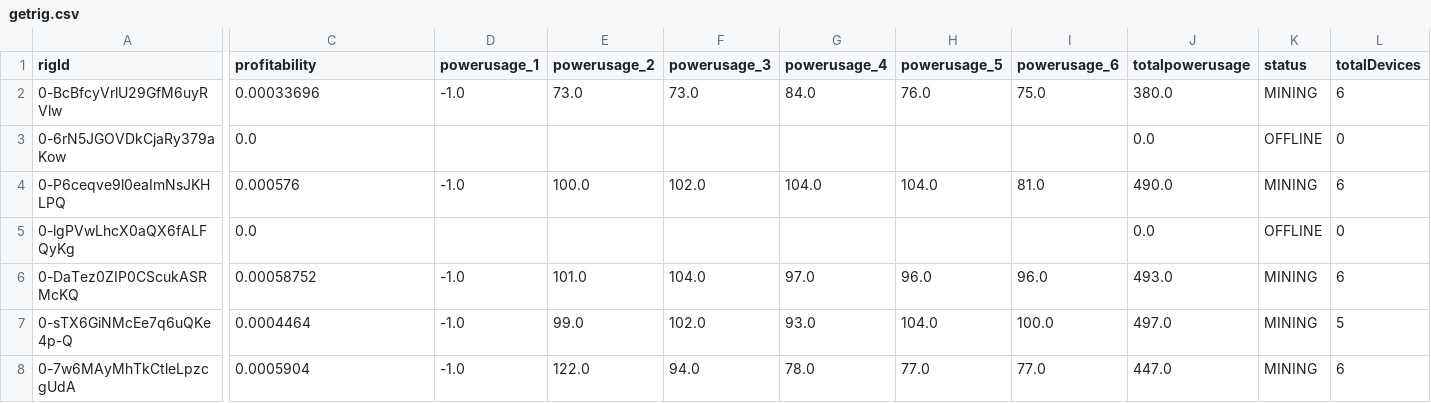
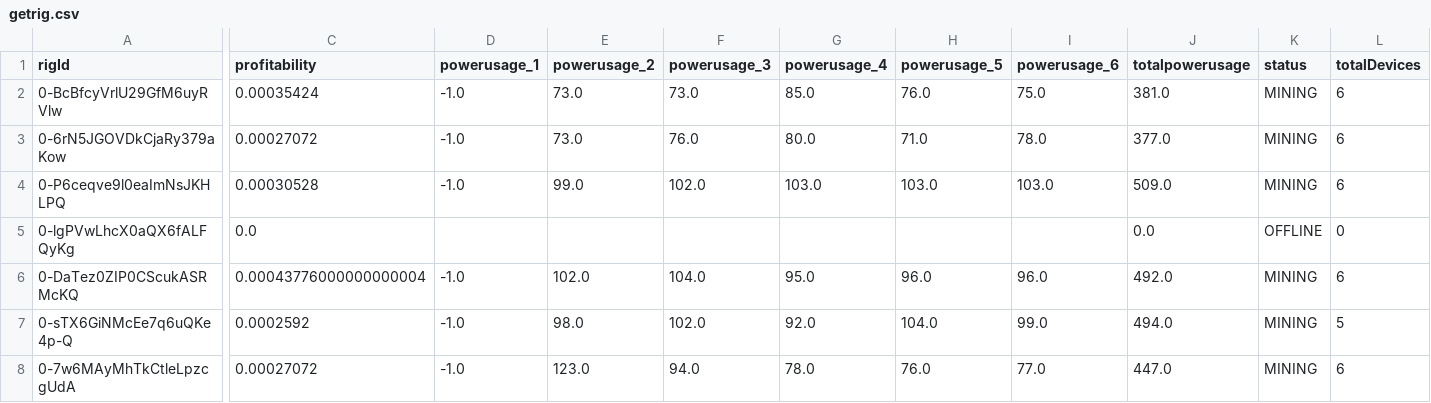
Before and after one commit to Mentalustig/Bitcoindashboard, a CSV file: getrig.csv, drawn as a sheet; only a part is shown, gaps mark what is left out; the diff covers the shown part only; the diff names each change by its address in the sheet, - before the commit and + after, or states it on an @@ line.

```diff
--- a/getrig.csv
+++ b/getrig.csv
-C2 (profitability): 0.00033696
+C2 (profitability): 0.00035424
-G2 (powerusage_4): 84.0
+G2 (powerusage_4): 85.0
-J2 (totalpowerusage): 380.0
+J2 (totalpowerusage): 381.0
-C3 (profitability): 0.0
+C3 (profitability): 0.00027072
-D3 (powerusage_1): (empty)
+D3 (powerusage_1): -1.0
-E3 (powerusage_2): (empty)
+E3 (powerusage_2): 73.0
-F3 (powerusage_3): (empty)
+F3 (powerusage_3): 76.0
-G3 (powerusage_4): (empty)
+G3 (powerusage_4): 80.0
-H3 (powerusage_5): (empty)
+H3 (powerusage_5): 71.0
-I3 (powerusage_6): (empty)
+I3 (powerusage_6): 78.0
-J3 (totalpowerusage): 0.0
+J3 (totalpowerusage): 377.0
-K3 (status): OFFLINE
+K3 (status): MINING
-L3 (totalDevices): 0
+L3 (totalDevices): 6
-C4 (profitability): 0.000576
+C4 (profitability): 0.00030528
-E4 (powerusage_2): 100.0
+E4 (powerusage_2): 99.0
-G4 (powerusage_4): 104.0
+G4 (powerusage_4): 103.0
-H4 (powerusage_5): 104.0
+H4 (powerusage_5): 103.0
-I4 (powerusage_6): 81.0
+I4 (powerusage_6): 103.0
-J4 (totalpowerusage): 490.0
+J4 (totalpowerusage): 509.0
-C6 (profitability): 0.00058752
+C6 (profitability): 0.00043776000000000004
-E6 (powerusage_2): 101.0
+E6 (powerusage_2): 102.0
-G6 (powerusage_4): 97.0
+G6 (powerusage_4): 95.0
-J6 (totalpowerusage): 493.0
+J6 (totalpowerusage): 492.0
-C7 (profitability): 0.0004464
+C7 (profitability): 0.0002592
-E7 (powerusage_2): 99.0
+E7 (powerusage_2): 98.0
-G7 (powerusage_4): 93.0
+G7 (powerusage_4): 92.0
-I7 (powerusage_6): 100.0
+I7 (powerusage_6): 99.0
-J7 (totalpowerusage): 497.0
+J7 (totalpowerusage): 494.0
-C8 (profitability): 0.0005904
+C8 (profitability): 0.00027072
-E8 (powerusage_2): 122.0
+E8 (powerusage_2): 123.0
-H8 (powerusage_5): 77.0
+H8 (powerusage_5): 76.0
```
Also changed, not shown: 23 edited cells elsewhere in this file, kpis.csv, staticcapital.csv, 3 other files.
